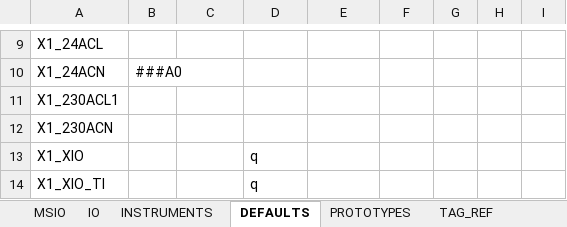
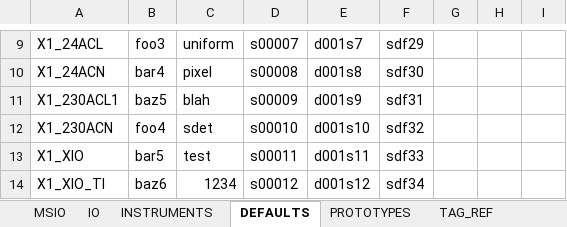
Before and after one commit to davh565/autoProto, an Excel workbook: IO_INSTRUMENT_LIST.xlsx, sheet DEFAULTS, drawn as a sheet; only a part is shown, gaps mark what is left out; values as stored, in another font and other column widths than the file's, no borders; conditional formats and table styles not drawn; the diff covers the shown part only; the diff names each change by its address in the sheet, - before the commit and + after, or states it on an @@ line.

```diff
--- a/IO_INSTRUMENT_LIST.xlsx (sheet DEFAULTS)
+++ b/IO_INSTRUMENT_LIST.xlsx (sheet DEFAULTS)
-B9: (empty)
+B9: foo3
-C9: (empty)
+C9: uniform
-D9: (empty)
+D9: s00007
-E9: (empty)
+E9: d001s7
-F9: (empty)
+F9: sdf29
-B10: ###A0
+B10: bar4
-C10: (empty)
+C10: pixel
-D10: (empty)
+D10: s00008
-E10: (empty)
+E10: d001s8
-F10: (empty)
+F10: sdf30
-B11: (empty)
+B11: baz5
-C11: (empty)
+C11: blah
-D11: (empty)
+D11: s00009
-E11: (empty)
+E11: d001s9
-F11: (empty)
+F11: sdf31
-B12: (empty)
+B12: foo4
-C12: (empty)
+C12: sdet
-D12: (empty)
+D12: s00010
-E12: (empty)
+E12: d001s10
-F12: (empty)
+F12: sdf32
-B13: (empty)
+B13: bar5
-C13: (empty)
+C13: test
-D13: q
+D13: s00011
-E13: (empty)
+E13: d001s11
-F13: (empty)
+F13: sdf33
-B14: (empty)
+B14: baz6
-C14: (empty)
+C14: 1234
-D14: q
+D14: s00012
-E14: (empty)
+E14: d001s12
-F14: (empty)
+F14: sdf34
```
Also changed, not shown: 59 edited cells and cell formats elsewhere in this sheet, 8 other files.
